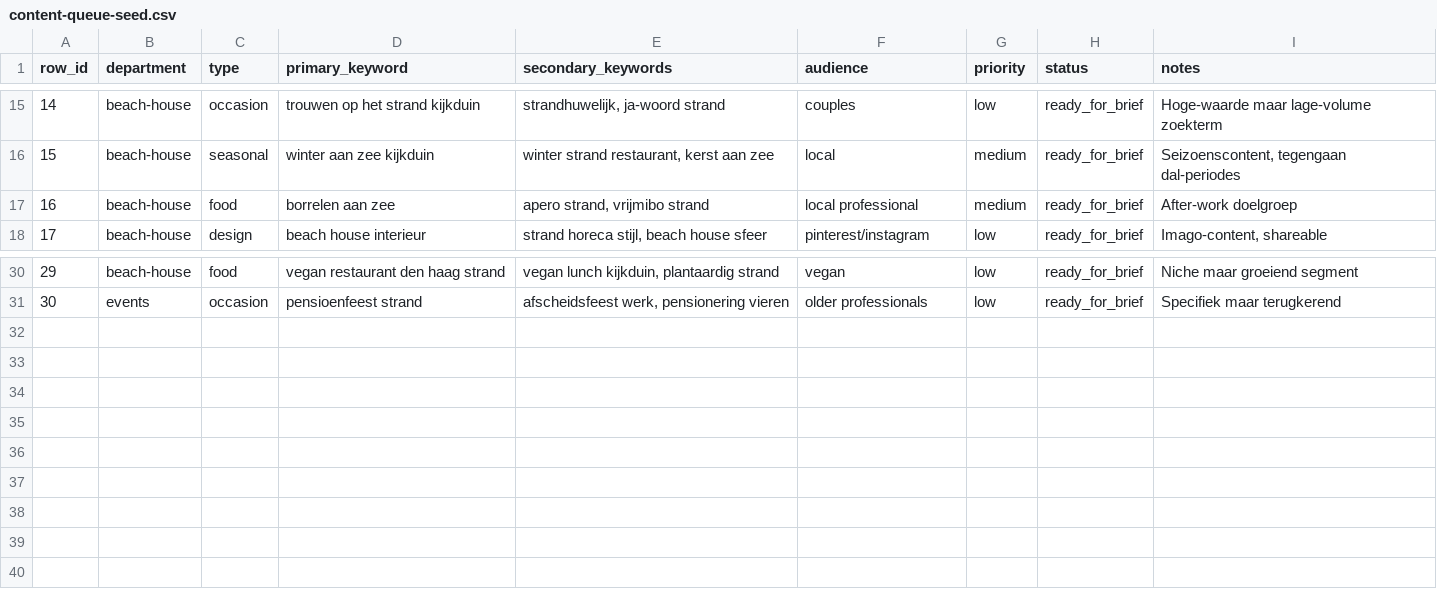
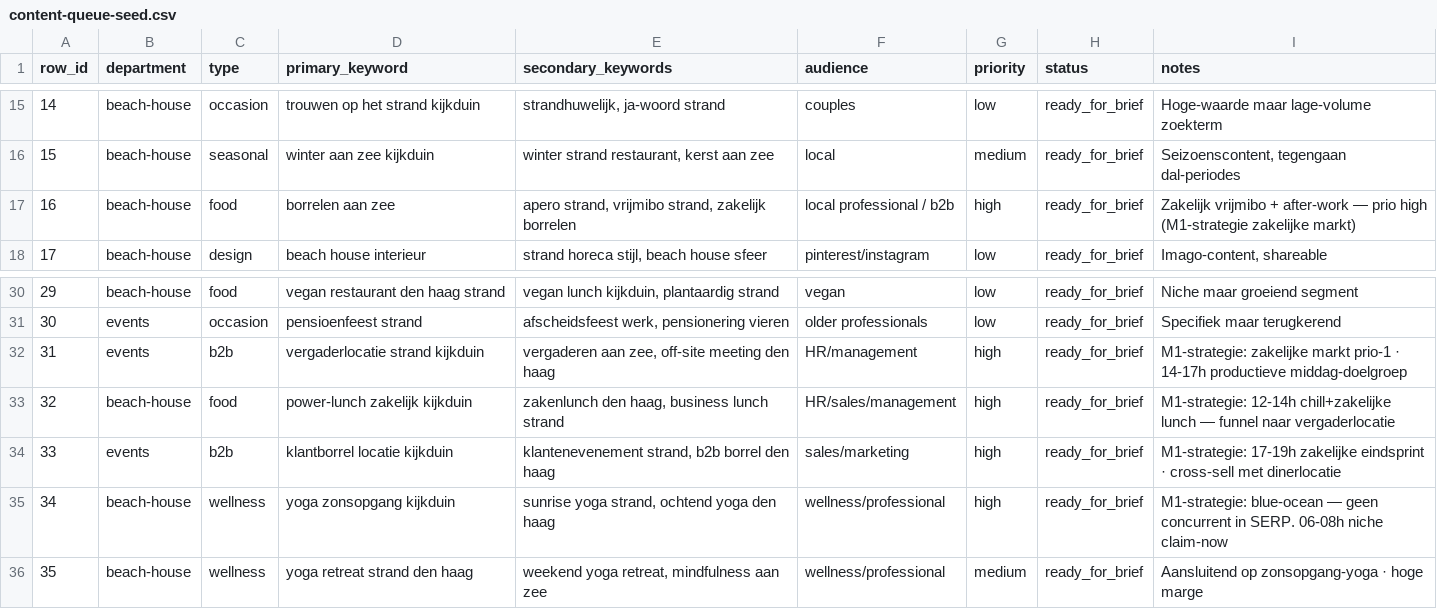
Before and after one commit to bramovergaag/Blow, a CSV file: pilot/content-queue-seed.csv, drawn as a sheet; only a part is shown, gaps mark what is left out.

```diff
--- a/pilot/content-queue-seed.csv
+++ b/pilot/content-queue-seed.csv
@@ -16,3 +16,3 @@ row_id,department,type,primary_keyword,secondary_keywords,audience,priority,stat
 15,beach-house,seasonal,winter aan zee kijkduin,"winter strand restaurant, kerst aan zee",local,medium,ready_for_brief,"Seizoenscontent, tegengaan dal-periodes"
-16,beach-house,food,borrelen aan zee,"apero strand, vrijmibo strand",local professional,medium,ready_for_brief,"After-work doelgroep"
+16,beach-house,food,borrelen aan zee,"apero strand, vrijmibo strand, zakelijk borrelen",local professional / b2b,high,ready_for_brief,"Zakelijk vrijmibo + after-work — prio high (M1-strategie zakelijke markt)"
 17,beach-house,design,beach house interieur,"strand horeca stijl, beach house sfeer",pinterest/instagram,low,ready_for_brief,"Imago-content, shareable"
@@ -31 +31,6 @@ row_id,department,type,primary_keyword,secondary_keywords,audience,priority,stat
 30,events,occasion,pensioenfeest strand,"afscheidsfeest werk, pensionering vieren",older professionals,low,ready_for_brief,"Specifiek maar terugkerend"
+31,events,b2b,vergaderlocatie strand kijkduin,"vergaderen aan zee, off-site meeting den haag",HR/management,high,ready_for_brief,"M1-strategie: zakelijke markt prio-1 · 14-17h productieve middag-doelgroep"
+32,beach-house,food,power-lunch zakelijk kijkduin,"zakenlunch den haag, business lunch strand",HR/sales/management,high,ready_for_brief,"M1-strategie: 12-14h chill+zakelijke lunch — funnel naar vergaderlocatie"
+33,events,b2b,klantborrel locatie kijkduin,"klantenevenement strand, b2b borrel den haag",sales/marketing,high,ready_for_brief,"M1-strategie: 17-19h zakelijke eindsprint · cross-sell met dinerlocatie"
+34,beach-house,wellness,yoga zonsopgang kijkduin,"sunrise yoga strand, ochtend yoga den haag",wellness/professional,high,ready_for_brief,"M1-strategie: blue-ocean — geen concurrent in SERP. 06-08h niche claim-now"
+35,beach-house,wellness,yoga retreat strand den haag,"weekend yoga retreat, mindfulness aan zee",wellness/professional,medium,ready_for_brief,"Aansluitend op zonsopgang-yoga · hoge marge"
```
Also changed, not shown: 2 other files.
